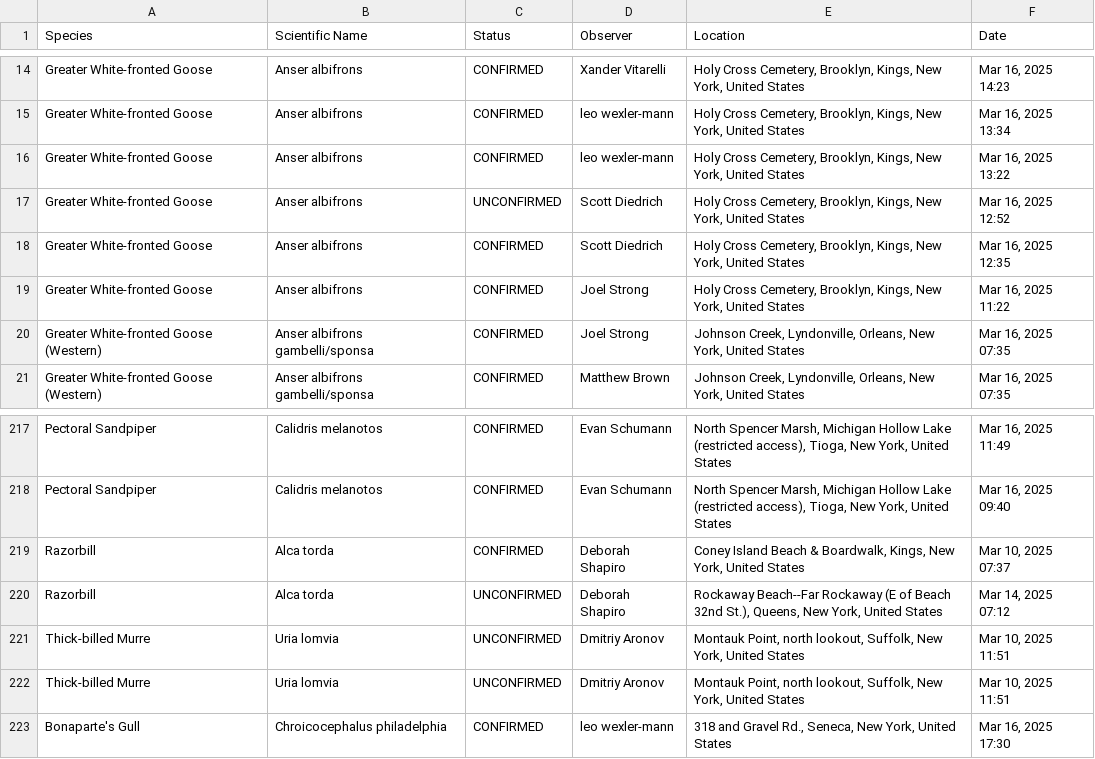
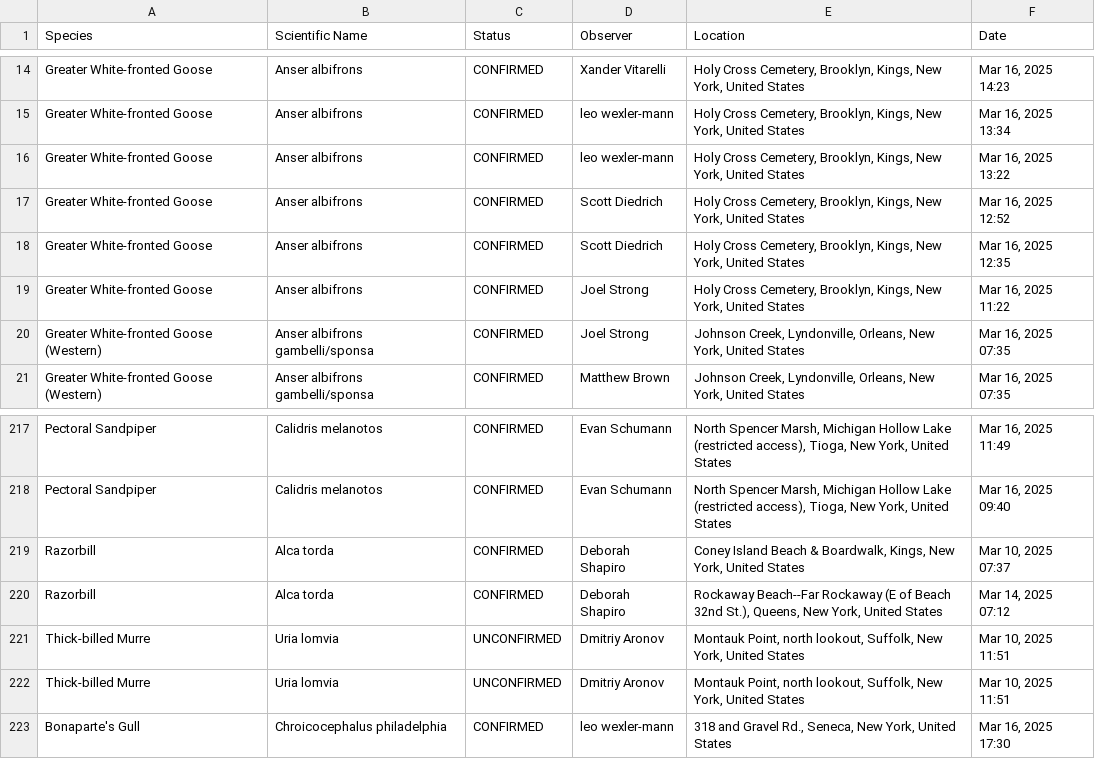
Before and after one commit to amethystmart/bird_stuff, a CSV file: bird_things.csv, drawn as a sheet; only a part is shown, gaps mark what is left out.

```diff
--- a/bird_things.csv
+++ b/bird_things.csv
@@ -17,3 +17,3 @@ Greater White-fronted Goose,Anser albifrons,CONFIRMED,leo wexler-mann,"Holy Cros
 Greater White-fronted Goose,Anser albifrons,CONFIRMED,leo wexler-mann,"Holy Cross Cemetery, Brooklyn, Kings, New York, United States","Mar 16, 2025 13:22"
-Greater White-fronted Goose,Anser albifrons,UNCONFIRMED,Scott Diedrich,"Holy Cross Cemetery, Brooklyn, Kings, New York, United States","Mar 16, 2025 12:52"
+Greater White-fronted Goose,Anser albifrons,CONFIRMED,Scott Diedrich,"Holy Cross Cemetery, Brooklyn, Kings, New York, United States","Mar 16, 2025 12:52"
 Greater White-fronted Goose,Anser albifrons,CONFIRMED,Scott Diedrich,"Holy Cross Cemetery, Brooklyn, Kings, New York, United States","Mar 16, 2025 12:35"
@@ -220,3 +220,3 @@ Pectoral Sandpiper,Calidris melanotos,CONFIRMED,Evan Schumann,"North Spencer Mar
 Razorbill,Alca torda,CONFIRMED,Deborah Shapiro,"Coney Island Beach & Boardwalk, Kings, New York, United States","Mar 10, 2025 07:37"
-Razorbill,Alca torda,UNCONFIRMED,Deborah Shapiro,"Rockaway Beach--Far Rockaway (E of Beach 32nd St.), Queens, New York, United States","Mar 14, 2025 07:12"
+Razorbill,Alca torda,CONFIRMED,Deborah Shapiro,"Rockaway Beach--Far Rockaway (E of Beach 32nd St.), Queens, New York, United States","Mar 14, 2025 07:12"
 Thick-billed Murre,Uria lomvia,UNCONFIRMED,Dmitriy Aronov,"Montauk Point, north lookout, Suffolk, New York, United States","Mar 10, 2025 11:51"
```
